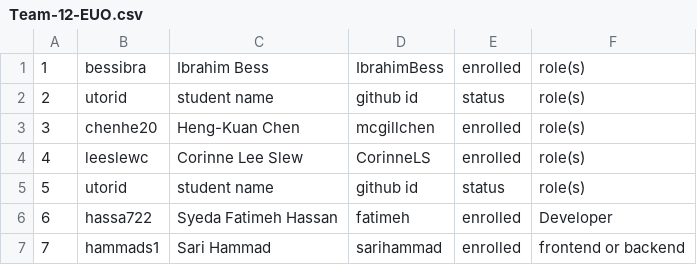
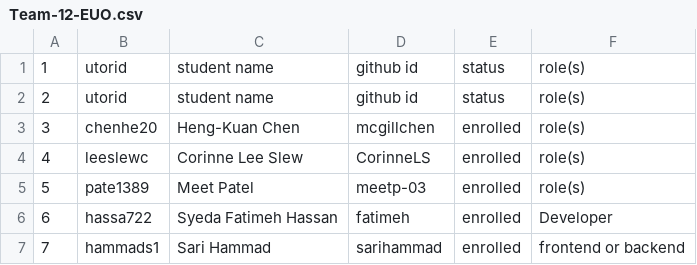
Before and after one commit to csc301-2023-winter/project-12-unitedforliteracy-t, a CSV file: team/Team-12-EUO.csv, drawn as a sheet.

Commit message:
Create Team-12-EUO.csv

```diff
--- a/team/Team-12-EUO.csv
+++ b/team/Team-12-EUO.csv
@@ -1,2 +1,2 @@
-1, bessibra, Ibrahim Bess, IbrahimBess, enrolled, role(s)
+1, utorid, student name, github id, status, role(s)
 2, utorid, student name, github id, status, role(s)
@@ -4,3 +4,3 @@
 4, leeslewc, Corinne Lee Slew, CorinneLS, enrolled, role(s)
-5, utorid, student name, github id, status, role(s)
+5, pate1389, Meet Patel, meetp-03, enrolled, role(s)
 6, hassa722, Syeda Fatimeh Hassan, fatimeh, enrolled, Developer
```
